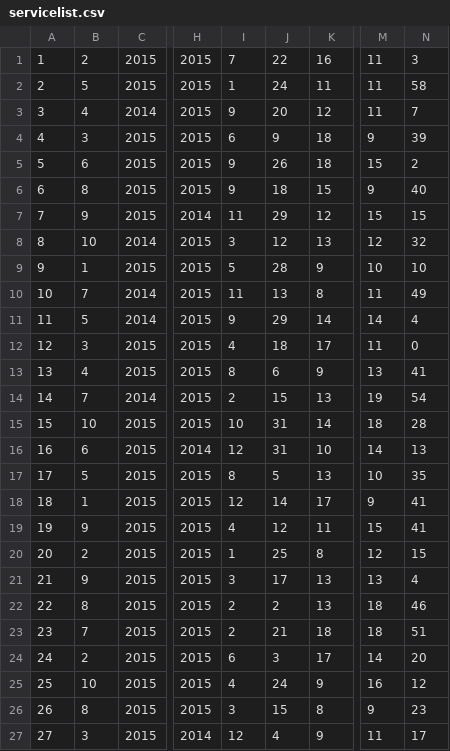
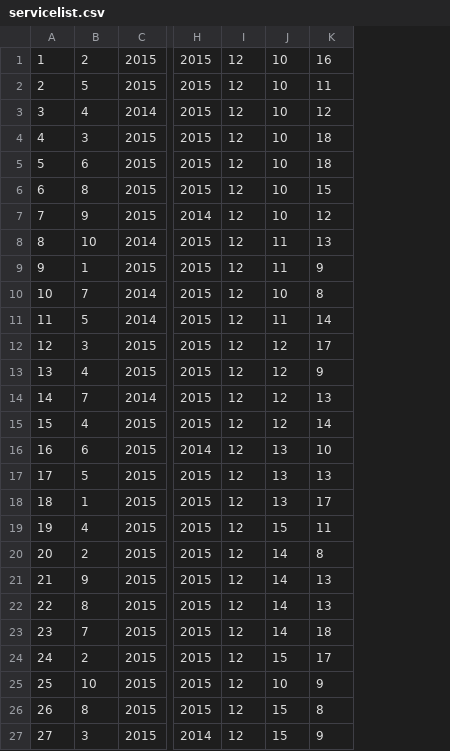
Before and after one commit to sarbu/Software_development_MiTE, a CSV file: servicelist.csv, drawn as a sheet; only a part is shown, gaps mark what is left out; removed rows and columns are numbered as before the commit, all else as after; the diff covers the shown part only; the diff names each change by its address in the sheet, - before the commit and + after, or states it on an @@ line.

```diff
--- a/servicelist.csv
+++ b/servicelist.csv
-column I, rows 1-27: 7 | 1 | 9 | 6 | 9 | 9 | 11 | 3 | 5 | 11 | 9 | 4 | 8 | 2 | 10 | 12 | 8 | 12 | 4 | 1 | 3 | 2 | 2 | 6 | 4 | 3 | 12
+column I, rows 1-27: all 12
-column M, rows 1-27: 11 | 11 | 11 | 9 | 15 | 9 | 15 | 12 | 10 | 11 | 14 | 11 | 13 | 19 | 18 | 14 | 10 | 9 | 15 | 12 | 13 | 18 | 18 | 14 | 16 | 9 | 11
-column N, rows 1-27: 3 | 58 | 7 | 39 | 2 | 40 | 15 | 32 | 10 | 49 | 4 | 0 | 41 | 54 | 28 | 13 | 35 | 41 | 41 | 15 | 4 | 46 | 51 | 20 | 12 | 23 | 17
-J1: 22
+J1: 10
-J2: 24
+J2: 10
-J3: 20
+J3: 10
-J4: 9
+J4: 10
-J5: 26
+J5: 10
-J6: 18
+J6: 10
-J7: 29
+J7: 10
-J8: 12
+J8: 11
-J9: 28
+J9: 11
-J10: 13
+J10: 10
-J11: 29
+J11: 11
-J12: 18
+J12: 12
-J13: 6
+J13: 12
-J14: 15
+J14: 12
-B15: 10
+B15: 4
-J15: 31
+J15: 12
-J16: 31
+J16: 13
-J17: 5
+J17: 13
-J18: 14
+J18: 13
-B19: 9
+B19: 4
-J19: 12
+J19: 15
-J20: 25
+J20: 14
-J21: 17
+J21: 14
-J22: 2
+J22: 14
-J23: 21
+J23: 14
-J24: 3
+J24: 15
-J25: 24
+J25: 10
-J27: 4
+J27: 15
```
Also changed, not shown: 1 edited cell elsewhere in this file, 17 other files.
